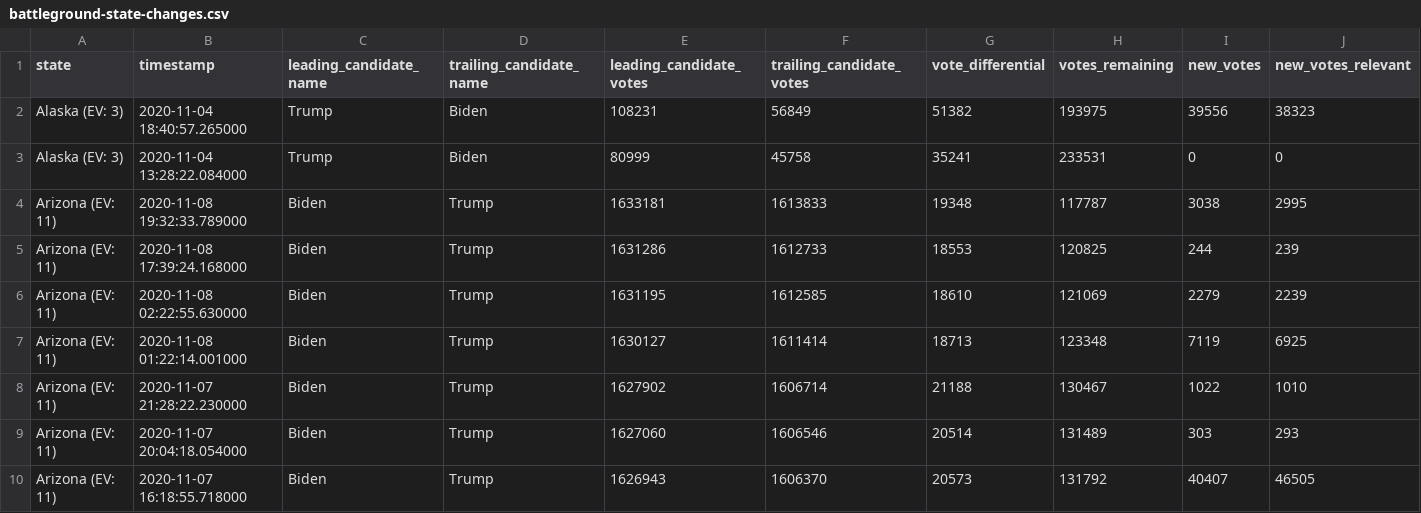
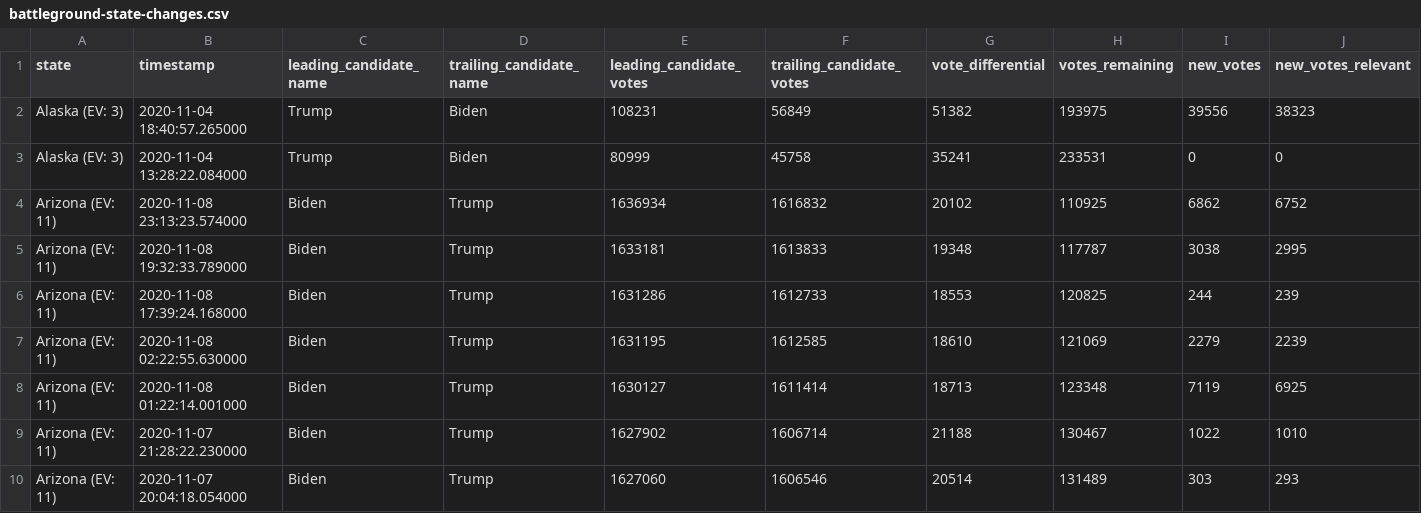
Before and after one commit to Bart0110/nyt-2020-election-scraper, a CSV file: battleground-state-changes.csv, drawn as a sheet; only a part is shown; the shorter side is filled out with more unchanged rows; rows hold the shown columns only; the diff names each change by its address in the sheet, - before the commit and + after, or states it on an @@ line.

Commit message:
Regenerate battleground-state-changes.<txt/html/csv>

```diff
--- a/battleground-state-changes.csv
+++ b/battleground-state-changes.csv
+row 4: Arizona (EV: 11) | 2020-11-08 23:13:23.574000 | Biden | Trump | 1636934 | 1616832 | 20102 | 110925 | 6862 | 6752
```
Also changed, not shown: 4 other files.
